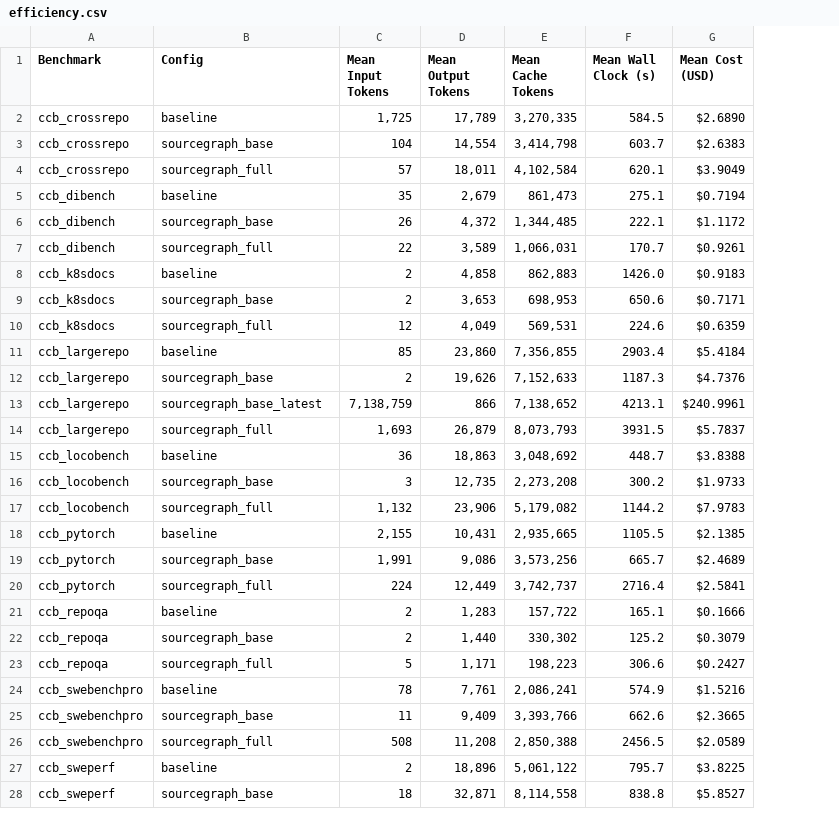
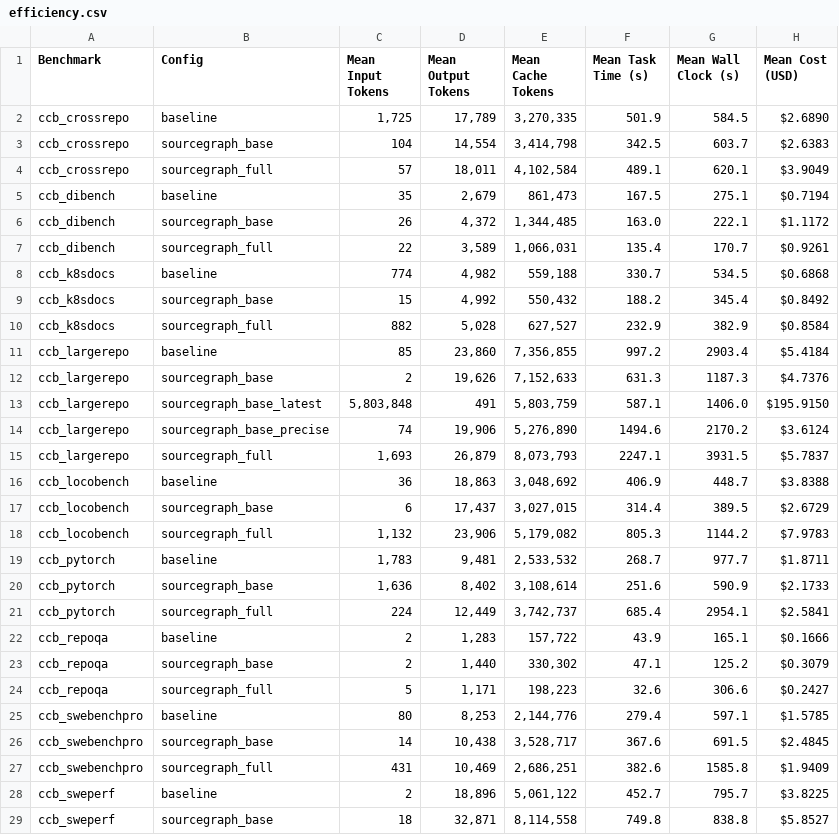
Before and after one commit to sjarmak/CodeContextBench, a CSV file: eval_reports/efficiency.csv, drawn as a sheet; only a part is shown; removed rows and columns are numbered as before the commit, all else as after; the diff names each change by its address in the sheet, - before the commit and + after, or states it on an @@ line.

```diff
--- a/eval_reports/efficiency.csv
+++ b/eval_reports/efficiency.csv
+column F (Mean Task Time (s)), rows 2-7: 501.9 | 342.5 | 489.1 | 167.5 | 163.0 | 135.4; rows 11-12: 997.2 | 631.3; rows 15-16: 2247.1 | 406.9; row 18: 805.3; rows 21-24: 685.4 | 43.9 | 47.1 | 32.6; rows 28-29: 452.7 | 749.8
-row 8: ccb_k8sdocs | baseline | 2 | 4,858 | 862,883 | 1426.0 | $0.9183
-row 9: ccb_k8sdocs | sourcegraph_base | 2 | 3,653 | 698,953 | 650.6 | $0.7171
-row 10: ccb_k8sdocs | sourcegraph_full | 12 | 4,049 | 569,531 | 224.6 | $0.6359
+row 8: ccb_k8sdocs | baseline | 774 | 4,982 | 559,188 | 330.7 | 534.5 | $0.6868
+row 9: ccb_k8sdocs | sourcegraph_base | 15 | 4,992 | 550,432 | 188.2 | 345.4 | $0.8492
+row 10: ccb_k8sdocs | sourcegraph_full | 882 | 5,028 | 627,527 | 232.9 | 382.9 | $0.8584
-row 13: ccb_largerepo | sourcegraph_base_latest | 7,138,759 | 866 | 7,138,652 | 4213.1 | $240.9961
+row 13: ccb_largerepo | sourcegraph_base_latest | 5,803,848 | 491 | 5,803,759 | 587.1 | 1406.0 | $195.9150
+row 14: ccb_largerepo | sourcegraph_base_precise | 74 | 19,906 | 5,276,890 | 1494.6 | 2170.2 | $3.6124
-row 16: ccb_locobench | sourcegraph_base | 3 | 12,735 | 2,273,208 | 300.2 | $1.9733
+row 17: ccb_locobench | sourcegraph_base | 6 | 17,437 | 3,027,015 | 314.4 | 389.5 | $2.6729
-row 18: ccb_pytorch | baseline | 2,155 | 10,431 | 2,935,665 | 1105.5 | $2.1385
-row 19: ccb_pytorch | sourcegraph_base | 1,991 | 9,086 | 3,573,256 | 665.7 | $2.4689
+row 19: ccb_pytorch | baseline | 1,783 | 9,481 | 2,533,532 | 268.7 | 977.7 | $1.8711
+row 20: ccb_pytorch | sourcegraph_base | 1,636 | 8,402 | 3,108,614 | 251.6 | 590.9 | $2.1733
-G21 (Mean Wall Clock (s)): 2716.4
+G21 (Mean Wall Clock (s)): 2954.1
-row 24: ccb_swebenchpro | baseline | 78 | 7,761 | 2,086,241 | 574.9 | $1.5216
-row 25: ccb_swebenchpro | sourcegraph_base | 11 | 9,409 | 3,393,766 | 662.6 | $2.3665
-row 26: ccb_swebenchpro | sourcegraph_full | 508 | 11,208 | 2,850,388 | 2456.5 | $2.0589
+row 25: ccb_swebenchpro | baseline | 80 | 8,253 | 2,144,776 | 279.4 | 597.1 | $1.5785
+row 26: ccb_swebenchpro | sourcegraph_base | 14 | 10,438 | 3,528,717 | 367.6 | 691.5 | $2.4845
+row 27: ccb_swebenchpro | sourcegraph_full | 431 | 10,469 | 2,686,251 | 382.6 | 1585.8 | $1.9409
```
Also changed, not shown: eval_reports/cache_efficiency.csv, eval_reports/code_changes.csv, 16 other files.
